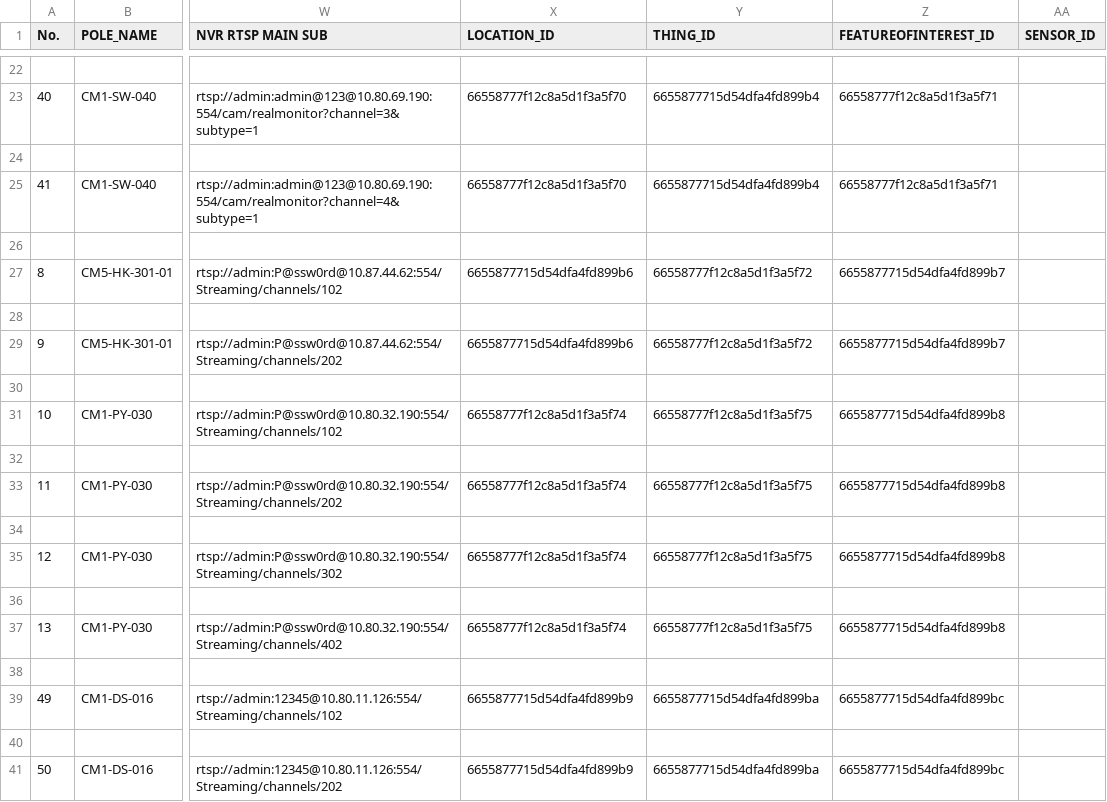
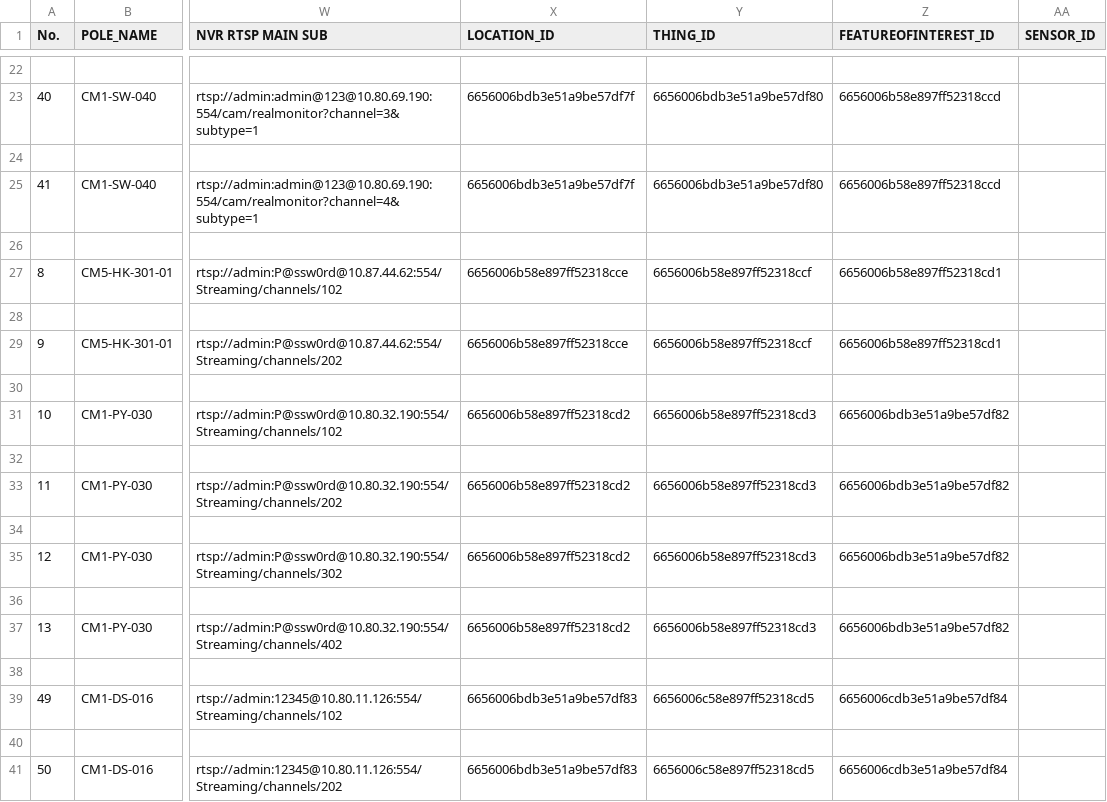
Before and after one commit to phutadonza/Playground_UploadData-main, a CSV file: CSV - larry1/CCTV-out/NT_Camera_CB-out.csv, drawn as a sheet; only a part is shown, gaps mark what is left out; the diff covers the shown part only; the diff names each change by its address in the sheet, - before the commit and + after, or states it on an @@ line.

```diff
--- a/CSV - larry1/CCTV-out/NT_Camera_CB-out.csv
+++ b/CSV - larry1/CCTV-out/NT_Camera_CB-out.csv
-X23 (LOCATION_ID): 66558777f12c8a5d1f3a5f70
+X23 (LOCATION_ID): 6656006bdb3e51a9be57df7f
-Y23 (THING_ID): 6655877715d54dfa4fd899b4
+Y23 (THING_ID): 6656006bdb3e51a9be57df80
-Z23 (FEATUREOFINTEREST_ID): 66558777f12c8a5d1f3a5f71
+Z23 (FEATUREOFINTEREST_ID): 6656006b58e897ff52318ccd
-X25 (LOCATION_ID): 66558777f12c8a5d1f3a5f70
+X25 (LOCATION_ID): 6656006bdb3e51a9be57df7f
-Y25 (THING_ID): 6655877715d54dfa4fd899b4
+Y25 (THING_ID): 6656006bdb3e51a9be57df80
-Z25 (FEATUREOFINTEREST_ID): 66558777f12c8a5d1f3a5f71
+Z25 (FEATUREOFINTEREST_ID): 6656006b58e897ff52318ccd
-X27 (LOCATION_ID): 6655877715d54dfa4fd899b6
+X27 (LOCATION_ID): 6656006b58e897ff52318cce
-Y27 (THING_ID): 66558777f12c8a5d1f3a5f72
+Y27 (THING_ID): 6656006b58e897ff52318ccf
-Z27 (FEATUREOFINTEREST_ID): 6655877715d54dfa4fd899b7
+Z27 (FEATUREOFINTEREST_ID): 6656006b58e897ff52318cd1
-X29 (LOCATION_ID): 6655877715d54dfa4fd899b6
+X29 (LOCATION_ID): 6656006b58e897ff52318cce
-Y29 (THING_ID): 66558777f12c8a5d1f3a5f72
+Y29 (THING_ID): 6656006b58e897ff52318ccf
-Z29 (FEATUREOFINTEREST_ID): 6655877715d54dfa4fd899b7
+Z29 (FEATUREOFINTEREST_ID): 6656006b58e897ff52318cd1
-X31 (LOCATION_ID): 66558777f12c8a5d1f3a5f74
+X31 (LOCATION_ID): 6656006b58e897ff52318cd2
-Y31 (THING_ID): 66558777f12c8a5d1f3a5f75
+Y31 (THING_ID): 6656006b58e897ff52318cd3
-Z31 (FEATUREOFINTEREST_ID): 6655877715d54dfa4fd899b8
+Z31 (FEATUREOFINTEREST_ID): 6656006bdb3e51a9be57df82
-X33 (LOCATION_ID): 66558777f12c8a5d1f3a5f74
+X33 (LOCATION_ID): 6656006b58e897ff52318cd2
-Y33 (THING_ID): 66558777f12c8a5d1f3a5f75
+Y33 (THING_ID): 6656006b58e897ff52318cd3
-Z33 (FEATUREOFINTEREST_ID): 6655877715d54dfa4fd899b8
+Z33 (FEATUREOFINTEREST_ID): 6656006bdb3e51a9be57df82
-X35 (LOCATION_ID): 66558777f12c8a5d1f3a5f74
+X35 (LOCATION_ID): 6656006b58e897ff52318cd2
-Y35 (THING_ID): 66558777f12c8a5d1f3a5f75
+Y35 (THING_ID): 6656006b58e897ff52318cd3
-Z35 (FEATUREOFINTEREST_ID): 6655877715d54dfa4fd899b8
+Z35 (FEATUREOFINTEREST_ID): 6656006bdb3e51a9be57df82
-X37 (LOCATION_ID): 66558777f12c8a5d1f3a5f74
+X37 (LOCATION_ID): 6656006b58e897ff52318cd2
-Y37 (THING_ID): 66558777f12c8a5d1f3a5f75
+Y37 (THING_ID): 6656006b58e897ff52318cd3
-Z37 (FEATUREOFINTEREST_ID): 6655877715d54dfa4fd899b8
+Z37 (FEATUREOFINTEREST_ID): 6656006bdb3e51a9be57df82
-X39 (LOCATION_ID): 6655877715d54dfa4fd899b9
+X39 (LOCATION_ID): 6656006bdb3e51a9be57df83
-Y39 (THING_ID): 6655877715d54dfa4fd899ba
+Y39 (THING_ID): 6656006c58e897ff52318cd5
-Z39 (FEATUREOFINTEREST_ID): 6655877715d54dfa4fd899bc
+Z39 (FEATUREOFINTEREST_ID): 6656006cdb3e51a9be57df84
-X41 (LOCATION_ID): 6655877715d54dfa4fd899b9
+X41 (LOCATION_ID): 6656006bdb3e51a9be57df83
-Y41 (THING_ID): 6655877715d54dfa4fd899ba
+Y41 (THING_ID): 6656006c58e897ff52318cd5
-Z41 (FEATUREOFINTEREST_ID): 6655877715d54dfa4fd899bc
+Z41 (FEATUREOFINTEREST_ID): 6656006cdb3e51a9be57df84
```
Also changed, not shown: 30 edited cells elsewhere in this file.
